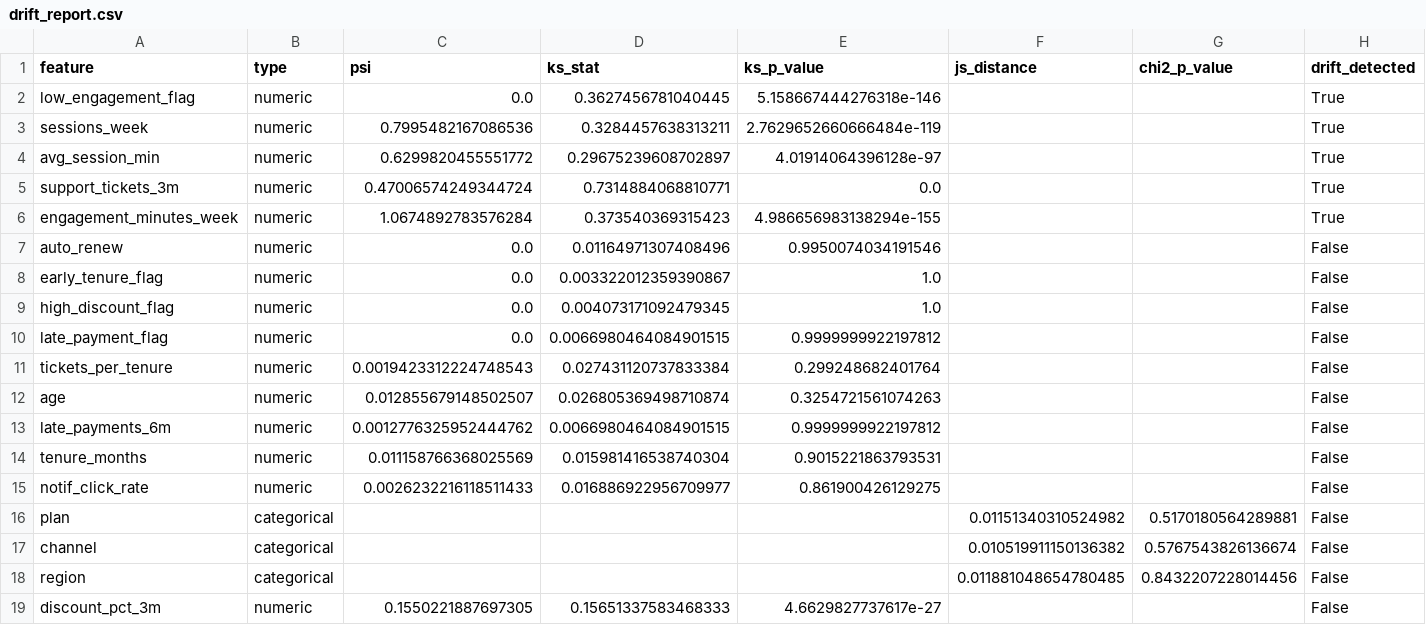
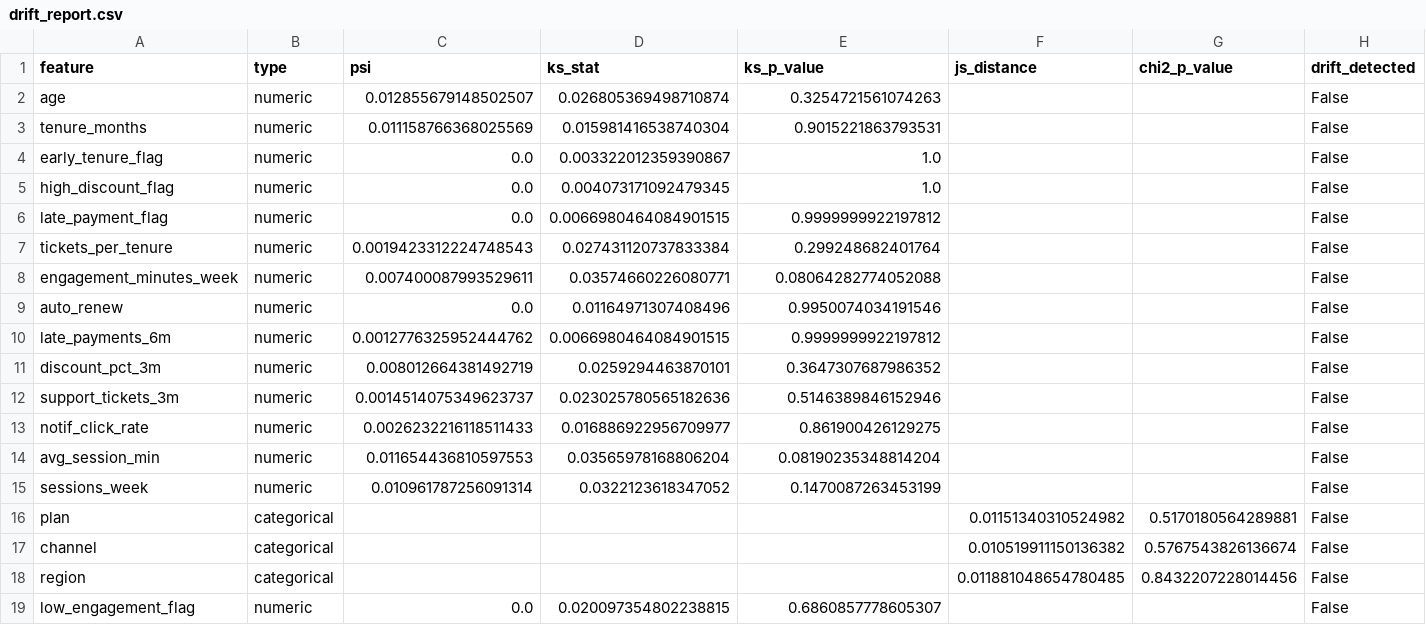
Before and after one commit to Nass10000/F_nubes_ciencia_de_datos_en_produccion, a CSV file: mlops_pipeline/reports/drift_report.csv, drawn as a sheet.

Commit message:
fix: separate real and simulated drift monitoring

```diff
--- a/mlops_pipeline/reports/drift_report.csv
+++ b/mlops_pipeline/reports/drift_report.csv
@@ -1,8 +1,4 @@
 feature,type,psi,ks_stat,ks_p_value,js_distance,chi2_p_value,drift_detected
-low_engagement_flag,numeric,0.0,0.3627456781040445,5.158667444276318e-146,,,True
-sessions_week,numeric,0.7995482167086536,0.3284457638313211,2.7629652660666484e-119,,,True
-avg_session_min,numeric,0.6299820455551772,0.29675239608702897,4.01914064396128e-97,,,True
-support_tickets_3m,numeric,0.47006574249344724,0.7314884068810771,0.0,,,True
-engagement_minutes_week,numeric,1.0674892783576284,0.373540369315423,4.986656983138294e-155,,,True
-auto_renew,numeric,0.0,0.01164971307408496,0.9950074034191546,,,False
+age,numeric,0.012855679148502507,0.026805369498710874,0.3254721561074263,,,False
+tenure_months,numeric,0.011158766368025569,0.015981416538740304,0.9015221863793531,,,False
 early_tenure_flag,numeric,0.0,0.003322012359390867,1.0,,,False
@@ -11,6 +7,10 @@ late_payment_flag,numeric,0.0,0.0066980464084901515,0.9999999922197812,,,False
 tickets_per_tenure,numeric,0.0019423312224748543,0.027431120737833384,0.299248682401764,,,False
-age,numeric,0.012855679148502507,0.026805369498710874,0.3254721561074263,,,False
+engagement_minutes_week,numeric,0.007400087993529611,0.03574660226080771,0.08064282774052088,,,False
+auto_renew,numeric,0.0,0.01164971307408496,0.9950074034191546,,,False
 late_payments_6m,numeric,0.0012776325952444762,0.0066980464084901515,0.9999999922197812,,,False
-tenure_months,numeric,0.011158766368025569,0.015981416538740304,0.9015221863793531,,,False
+discount_pct_3m,numeric,0.008012664381492719,0.0259294463870101,0.3647307687986352,,,False
+support_tickets_3m,numeric,0.0014514075349623737,0.023025780565182636,0.5146389846152946,,,False
 notif_click_rate,numeric,0.0026232216118511433,0.016886922956709977,0.861900426129275,,,False
+avg_session_min,numeric,0.011654436810597553,0.03565978168806204,0.08190235348814204,,,False
+sessions_week,numeric,0.010961787256091314,0.0322123618347052,0.1470087263453199,,,False
 plan,categorical,,,,0.01151340310524982,0.5170180564289881,False
@@ -18,2 +18,2 @@ channel,categorical,,,,0.010519911150136382,0.5767543826136674,False
 region,categorical,,,,0.011881048654780485,0.8432207228014456,False
-discount_pct_3m,numeric,0.1550221887697305,0.15651337583468333,4.6629827737617e-27,,,False
+low_engagement_flag,numeric,0.0,0.020097354802238815,0.6860857778605307,,,False
```
Also changed, not shown: mlops_pipeline/reports/current_predictions_sample.csv, 5 other files.
